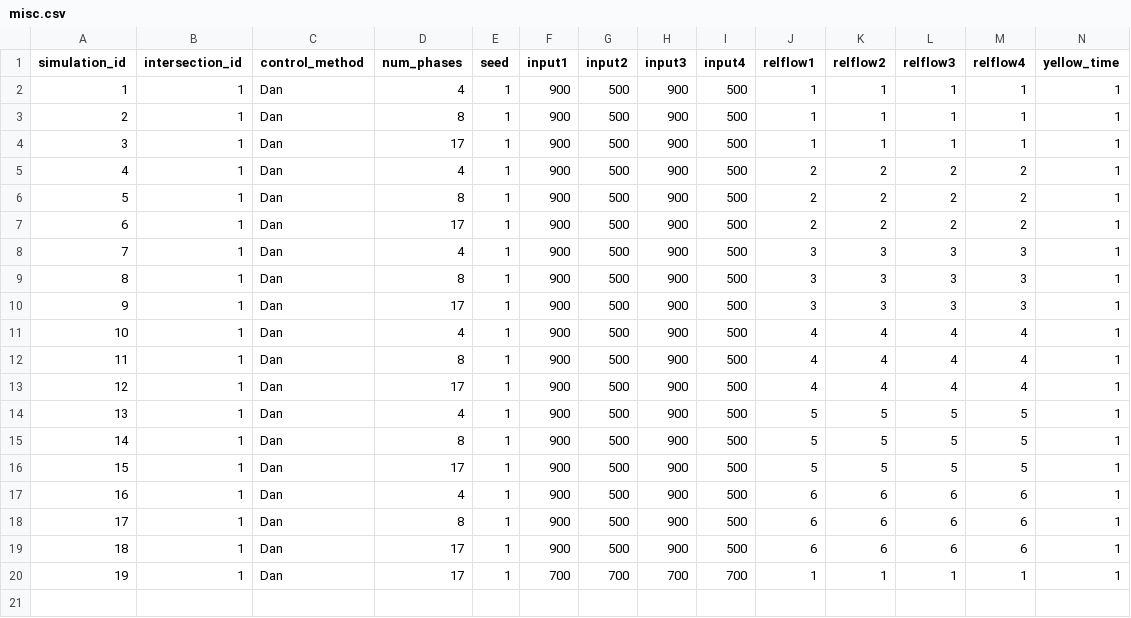
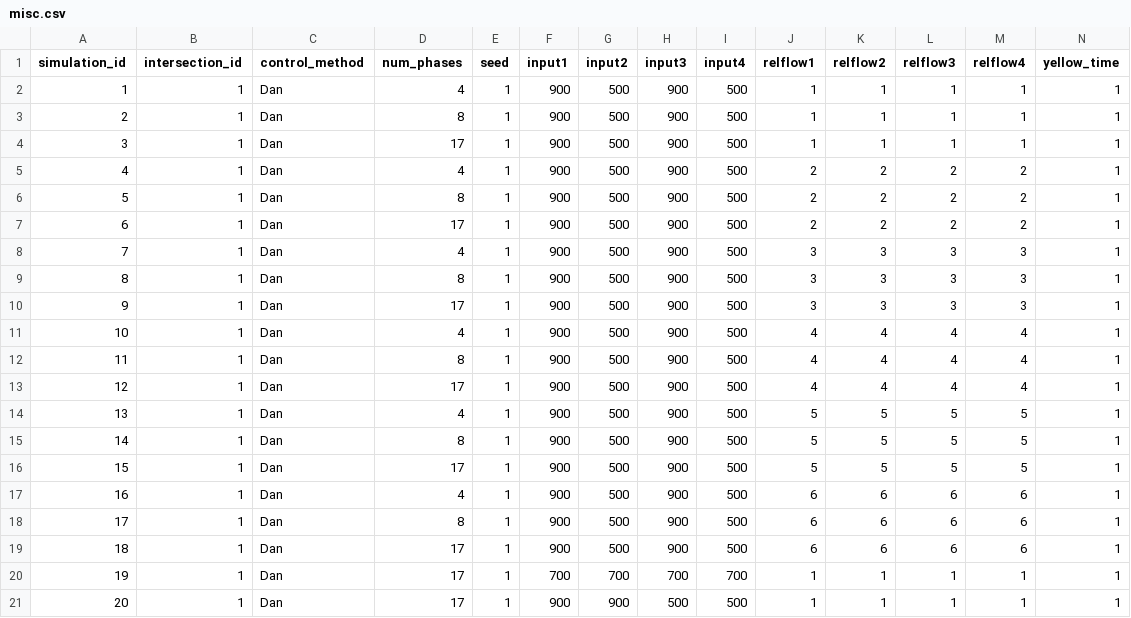
Before and after one commit to Kaz-0105/simulator_17phase, a CSV file: results/1-1_network/misc.csv, drawn as a sheet; only a part is shown; rows hold the shown columns only; the diff names each change by its address in the sheet, - before the commit and + after, or states it on an @@ line.

```diff
--- a/results/1-1_network/misc.csv
+++ b/results/1-1_network/misc.csv
+row 21: 20 | 1 | Dan | 17 | 1 | 900 | 900 | 500 | 500 | 1 | 1 | 1 | 1 | 1
```
Also changed, not shown: 12 other files.
